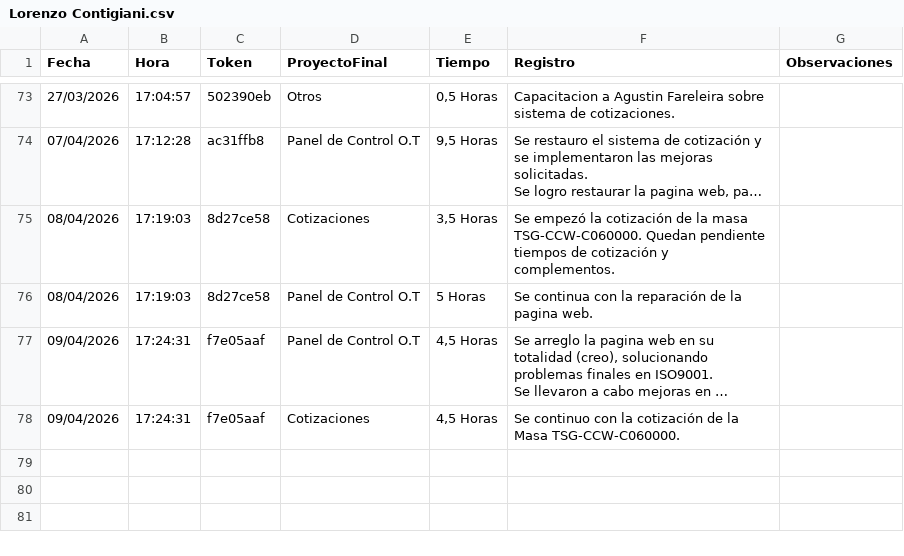
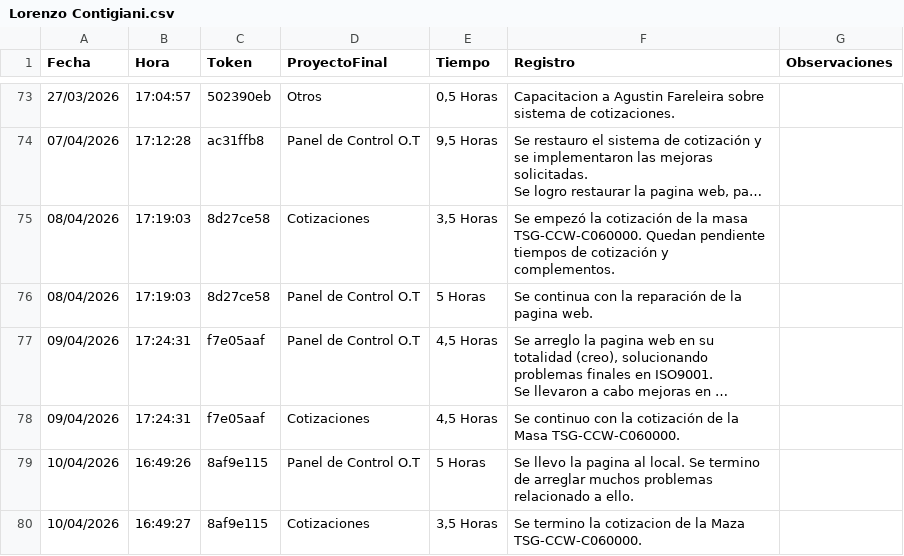
Before and after one commit to lcontigiani/BPB-Groupv4, a CSV file: Oficina Tecnica/Registro de Actividad/Codigos/data/respuestas_csv/Lorenzo Contigiani.csv, drawn as a sheet; only a part is shown, gaps mark what is left out; long unchanged cells end in …; the diff names each change by its address in the sheet, - before the commit and + after, or states it on an @@ line.

```diff
--- a/Oficina Tecnica/Registro de Actividad/Codigos/data/respuestas_csv/Lorenzo Contigiani.csv
+++ b/Oficina Tecnica/Registro de Actividad/Codigos/data/respuestas_csv/Lorenzo Contigiani.csv
+row 79: 10/04/2026 | 16:49:26 | 8af9e115 | Panel de Control O.T | 5 Horas | Se llevo la pagina al local. Se termino de arreglar muchos problemas relacionado a ello.
+row 80: 10/04/2026 | 16:49:27 | 8af9e115 | Cotizaciones | 3,5 Horas | Se termino la cotizacion de la Maza TSG-CCW-C060000.
```
Also changed, not shown: Oficina Tecnica/Registro de Actividad/Codigos/data/base_datos_respuestas.csv, Oficina Tecnica/Registro de Actividad/Codigos/data/respuestas_csv/Cesar Torigian.csv, 25 other files.
